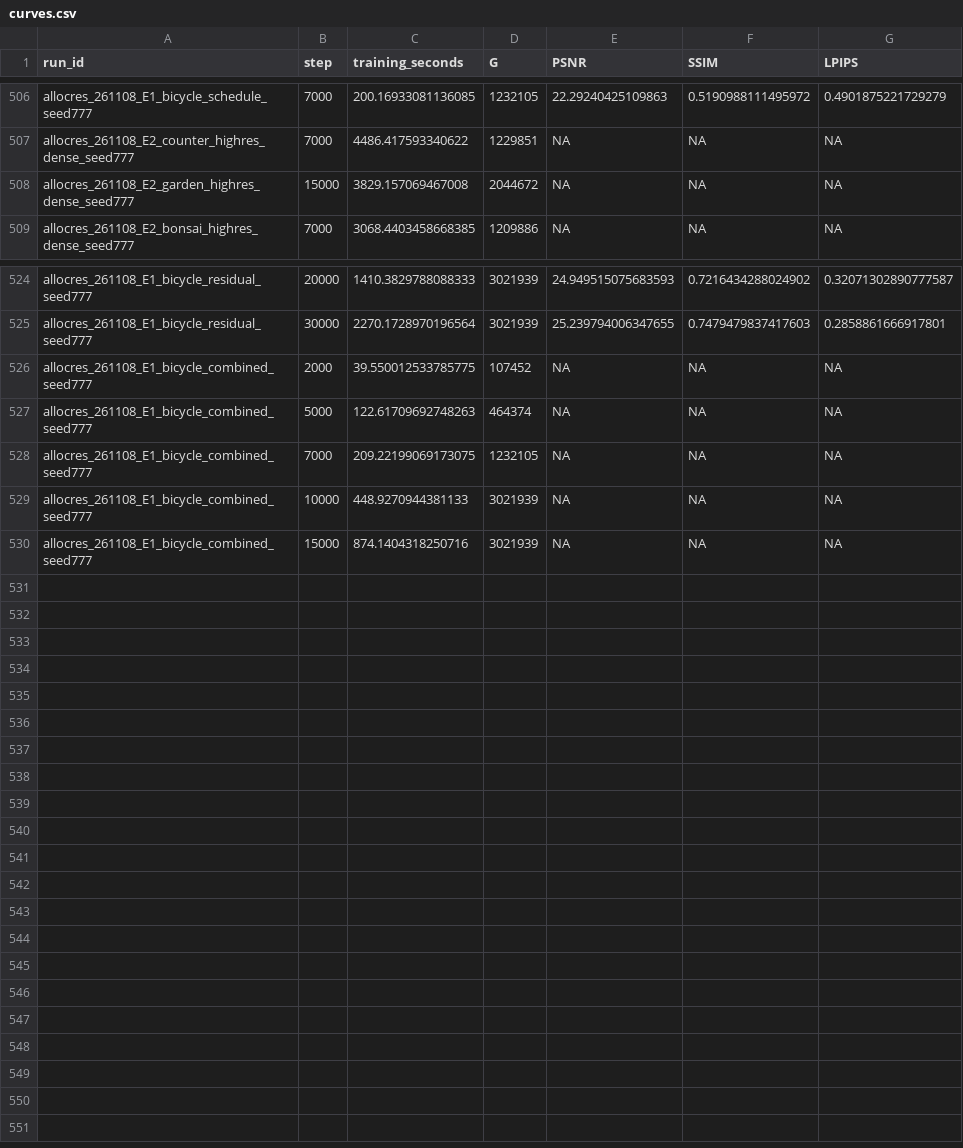
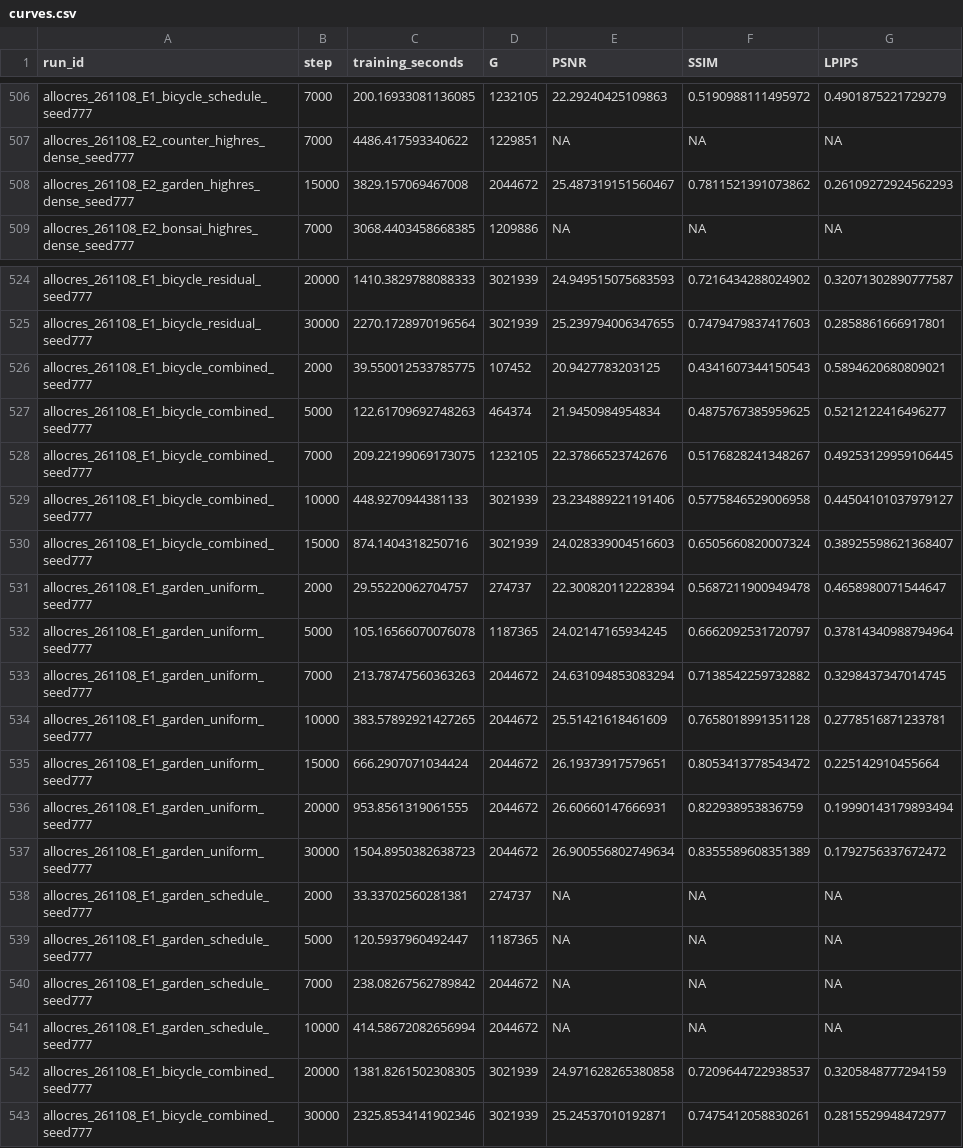
Before and after one commit to usnij/Research_repo, a CSV file: report/cvpr2027/curves.csv, drawn as a sheet; only a part is shown, gaps mark what is left out; the diff covers the shown part only.

```diff
--- a/report/cvpr2027/curves.csv
+++ b/report/cvpr2027/curves.csv
@@ -507,3 +507,3 @@ allocres_261108_E1_bicycle_schedule_seed777,7000,200.16933081136085,1232105,22.2
 allocres_261108_E2_counter_highres_dense_seed777,7000,4486.417593340622,1229851,NA,NA,NA
-allocres_261108_E2_garden_highres_dense_seed777,15000,3829.157069467008,2044672,NA,NA,NA
+allocres_261108_E2_garden_highres_dense_seed777,15000,3829.157069467008,2044672,25.487319151560467,0.7811521391073862,0.26109272924562293
 allocres_261108_E2_bonsai_highres_dense_seed777,7000,3068.4403458668385,1209886,NA,NA,NA
@@ -525,6 +525,19 @@ allocres_261108_E1_bicycle_residual_seed777,20000,1410.3829788088333,3021939,24.
 allocres_261108_E1_bicycle_residual_seed777,30000,2270.1728970196564,3021939,25.239794006347655,0.7479479837417603,0.2858861666917801
-allocres_261108_E1_bicycle_combined_seed777,2000,39.550012533785775,107452,NA,NA,NA
-allocres_261108_E1_bicycle_combined_seed777,5000,122.61709692748263,464374,NA,NA,NA
-allocres_261108_E1_bicycle_combined_seed777,7000,209.22199069173075,1232105,NA,NA,NA
-allocres_261108_E1_bicycle_combined_seed777,10000,448.9270944381133,3021939,NA,NA,NA
-allocres_261108_E1_bicycle_combined_seed777,15000,874.1404318250716,3021939,NA,NA,NA
+allocres_261108_E1_bicycle_combined_seed777,2000,39.550012533785775,107452,20.9427783203125,0.4341607344150543,0.5894620680809021
+allocres_261108_E1_bicycle_combined_seed777,5000,122.61709692748263,464374,21.9450984954834,0.4875767385959625,0.5212122416496277
+allocres_261108_E1_bicycle_combined_seed777,7000,209.22199069173075,1232105,22.37866523742676,0.5176828241348267,0.49253129959106445
+allocres_261108_E1_bicycle_combined_seed777,10000,448.9270944381133,3021939,23.234889221191406,0.5775846529006958,0.44504101037979127
+allocres_261108_E1_bicycle_combined_seed777,15000,874.1404318250716,3021939,24.028339004516603,0.6505660820007324,0.38925598621368407
+allocres_261108_E1_garden_uniform_seed777,2000,29.55220062704757,274737,22.300820112228394,0.5687211900949478,0.4658980071544647
+allocres_261108_E1_garden_uniform_seed777,5000,105.16566070076078,1187365,24.02147165934245,0.6662092531720797,0.37814340988794964
+allocres_261108_E1_garden_uniform_seed777,7000,213.78747560363263,2044672,24.631094853083294,0.7138542259732882,0.3298437347014745
+allocres_261108_E1_garden_uniform_seed777,10000,383.57892921427265,2044672,25.51421618461609,0.7658018991351128,0.2778516871233781
+allocres_261108_E1_garden_uniform_seed777,15000,666.2907071034424,2044672,26.19373917579651,0.8053413778543472,0.225142910455664
+allocres_261108_E1_garden_uniform_seed777,20000,953.8561319061555,2044672,26.60660147666931,0.822938953836759,0.19990143179893494
+allocres_261108_E1_garden_uniform_seed777,30000,1504.8950382638723,2044672,26.900556802749634,0.8355589608351389,0.1792756337672472
+allocres_261108_E1_garden_schedule_seed777,2000,33.33702560281381,274737,NA,NA,NA
+allocres_261108_E1_garden_schedule_seed777,5000,120.5937960492447,1187365,NA,NA,NA
+allocres_261108_E1_garden_schedule_seed777,7000,238.08267562789842,2044672,NA,NA,NA
+allocres_261108_E1_garden_schedule_seed777,10000,414.58672082656994,2044672,NA,NA,NA
+allocres_261108_E1_bicycle_combined_seed777,20000,1381.8261502308305,3021939,24.971628265380858,0.7209644722938537,0.3205848777294159
+allocres_261108_E1_bicycle_combined_seed777,30000,2325.8534141902346,3021939,25.24537010192871,0.7475412058830261,0.2815529948472977
```
Also changed, not shown: 15 edited cells elsewhere in this file, report/cvpr2027/logs/allocres_261108_E1_bicycle_combined_seed777.csv, report/cvpr2027/logs/allocres_261108_E2_bonsai_highres_dense_seed777.csv, 6 other files.
